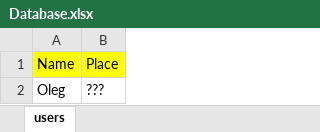
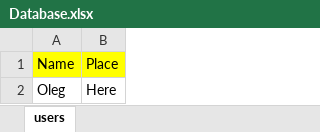
Before and after one commit to vokabud/my-openxml-practice, an Excel workbook: Examples/Database.xlsx, sheet users, drawn as a sheet; values as stored, in another font and other column widths than the file's, no borders; the diff names each change by its address in the sheet, - before the commit and + after, or states it on an @@ line.

```diff
--- a/Examples/Database.xlsx (sheet users)
+++ b/Examples/Database.xlsx (sheet users)
-B2: ???
+B2: Here
```
Also changed, not shown: 3 other files.
